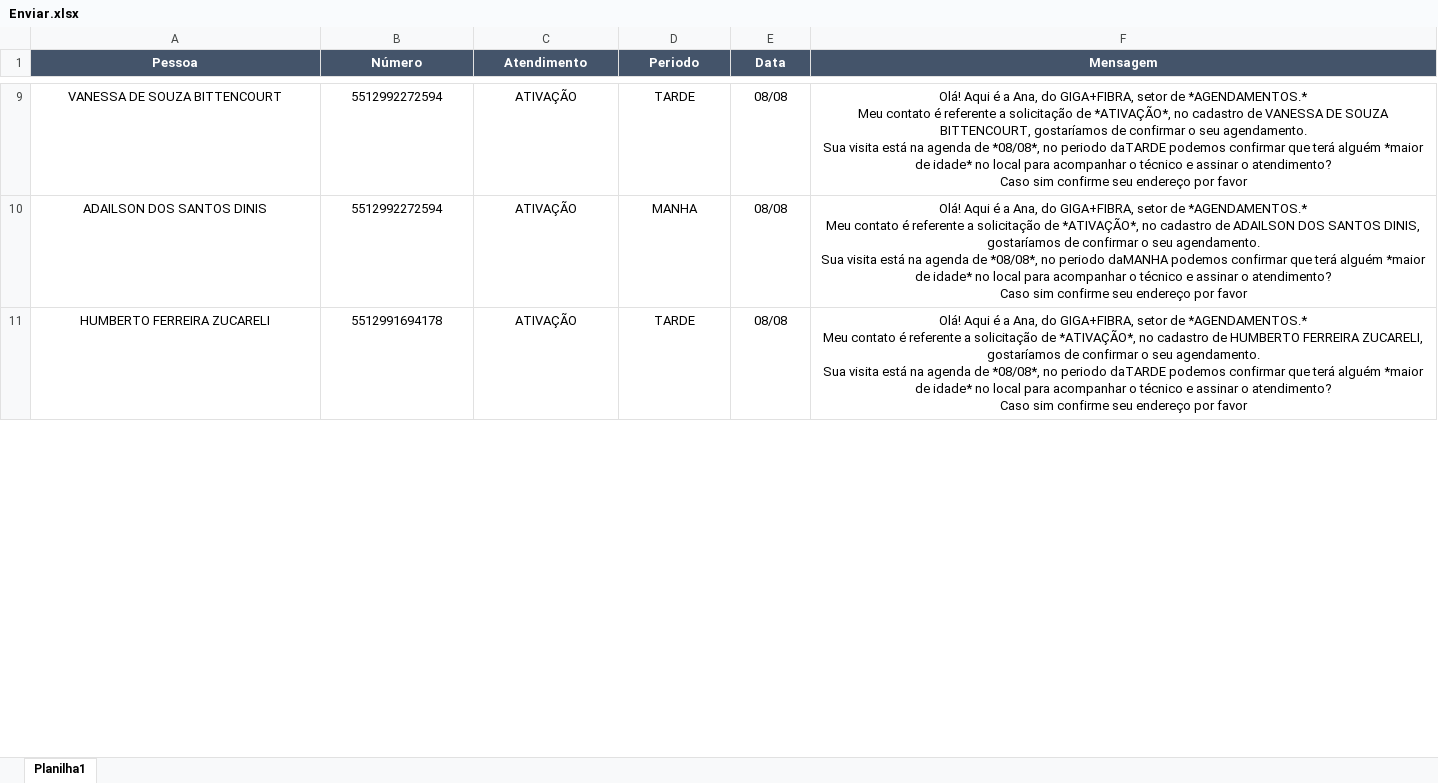
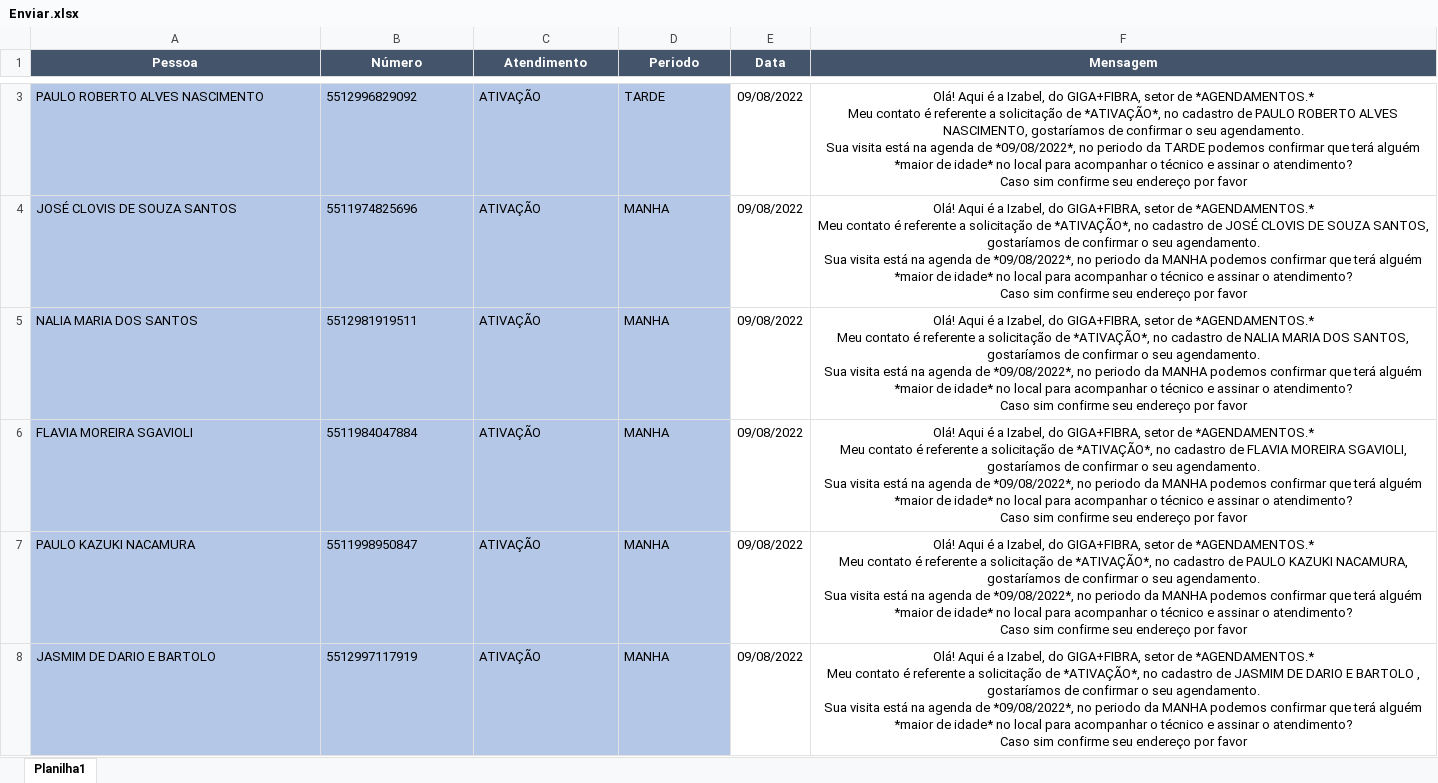
Before and after one commit to mollica27/TriggerShot, an Excel workbook: Enviar.xlsx, sheet Planilha1, drawn as a sheet; only a part is shown, gaps mark what is left out; values as stored, in another font and other column widths than the file's, no borders; removed rows and columns are numbered as before the commit, all else as after; ↵ is a line break in a cell; the diff covers the shown part only; the diff names each change by its address in the sheet, - before the commit and + after, or states it on an @@ line.

```diff
--- a/Enviar.xlsx (sheet Planilha1)
+++ b/Enviar.xlsx (sheet Planilha1)
-A3 (Pessoa): VANESSA DE SOUZA BITTENCOURT
+A3 (Pessoa): PAULO ROBERTO ALVES NASCIMENTO
@@ A3:D3 fill: none → #B4C7E7, alignment: center → left @@
-B3 (Número): 5512992272594
+B3 (Número): 5512996829092
-E3 (Data): 08/08
+E3 (Data): 09/08/2022
-F3 (Mensagem): …é a Ana, do GIGA+FIBRA, setor de *AGENDAMENTOS.* ↵ Meu contato é referente a solicitação de *ATIVAÇÃO*, no cadastro de VANESSA DE SOUZA BITTENCOURT, gostaríamos de confirmar o seu agendamento. ↵ Sua visita está na agenda de *08/08*, no periodo daTARDE podemos confirmar…
+F3 (Mensagem): …é a Izabel, do GIGA+FIBRA, setor de *AGENDAMENTOS.* ↵ Meu contato é referente a solicitação de *ATIVAÇÃO*, no cadastro de PAULO ROBERTO ALVES NASCIMENTO, gostaríamos de confirmar o seu agendamento. ↵ Sua visita está na agenda de *09/08/2022*, no periodo da TARDE podemos confirmar…
+row 4: JOSÉ CLOVIS DE SOUZA SANTOS | 5511974825696 | ATIVAÇÃO | MANHA | 09/08/2022 | Olá! Aqui é a Izabel, do GIGA+FIBRA, setor de *AGENDAMENTOS.* ↵ Meu contato é referente a solicitação de *ATIVAÇÃO*, no cadastro de JOSÉ CLOVIS DE SOUZA SANTOS, gostaríamos de confirmar o seu agendamento. ↵ Sua visita está na agenda de *09/08/2022*, no periodo da MANHA podemos confirmar que terá alguém *maior de idade* no local para acompanhar o técnico e assinar o atendimento? ↵ Caso sim confirme seu endereço por favor
-A5 (Pessoa): ADAILSON DOS SANTOS DINIS
+A5 (Pessoa): NALIA MARIA DOS SANTOS
@@ A5:D5 fill: none → #B4C7E7, alignment: center → left @@
-B5 (Número): 5512992272594
+B5 (Número): 5512981919511
-E5 (Data): 08/08
+E5 (Data): 09/08/2022
-F5 (Mensagem): …é a Ana, do GIGA+FIBRA, setor de *AGENDAMENTOS.* ↵ Meu contato é referente a solicitação de *ATIVAÇÃO*, no cadastro de ADAILSON DOS SANTOS DINIS, gostaríamos de confirmar o seu agendamento. ↵ Sua visita está na agenda de *08/08*, no periodo daMANHA podemos confirmar…
+F5 (Mensagem): …é a Izabel, do GIGA+FIBRA, setor de *AGENDAMENTOS.* ↵ Meu contato é referente a solicitação de *ATIVAÇÃO*, no cadastro de NALIA MARIA DOS SANTOS, gostaríamos de confirmar o seu agendamento. ↵ Sua visita está na agenda de *09/08/2022*, no periodo da MANHA podemos confirmar…
-row 11: HUMBERTO FERREIRA ZUCARELI | 5512991694178 | ATIVAÇÃO | TARDE | 08/08 | Olá! Aqui é a Ana, do GIGA+FIBRA, setor de *AGENDAMENTOS.* ↵ Meu contato é referente a solicitação de *ATIVAÇÃO*, no cadastro de HUMBERTO FERREIRA ZUCARELI, gostaríamos de confirmar o seu agendamento. ↵ Sua visita está na agenda de *08/08*, no periodo daTARDE podemos confirmar que terá alguém *maior de idade* no local para acompanhar o técnico e assinar o atendimento? ↵ Caso sim confirme seu endereço por favor
+row 6: FLAVIA MOREIRA SGAVIOLI | 5511984047884 | ATIVAÇÃO | MANHA | 09/08/2022 | Olá! Aqui é a Izabel, do GIGA+FIBRA, setor de *AGENDAMENTOS.* ↵ Meu contato é referente a solicitação de *ATIVAÇÃO*, no cadastro de FLAVIA MOREIRA SGAVIOLI, gostaríamos de confirmar o seu agendamento. ↵ Sua visita está na agenda de *09/08/2022*, no periodo da MANHA podemos confirmar que terá alguém *maior de idade* no local para acompanhar o técnico e assinar o atendimento? ↵ Caso sim confirme seu endereço por favor
+row 7: PAULO KAZUKI NACAMURA | 5511998950847 | ATIVAÇÃO | MANHA | 09/08/2022 | Olá! Aqui é a Izabel, do GIGA+FIBRA, setor de *AGENDAMENTOS.* ↵ Meu contato é referente a solicitação de *ATIVAÇÃO*, no cadastro de PAULO KAZUKI NACAMURA, gostaríamos de confirmar o seu agendamento. ↵ Sua visita está na agenda de *09/08/2022*, no periodo da MANHA podemos confirmar que terá alguém *maior de idade* no local para acompanhar o técnico e assinar o atendimento? ↵ Caso sim confirme seu endereço por favor
+row 8: JASMIM DE DARIO E BARTOLO | 5512997117919 | ATIVAÇÃO | MANHA | 09/08/2022 | Olá! Aqui é a Izabel, do GIGA+FIBRA, setor de *AGENDAMENTOS.* ↵ Meu contato é referente a solicitação de *ATIVAÇÃO*, no cadastro de JASMIM DE DARIO E BARTOLO , gostaríamos de confirmar o seu agendamento. ↵ Sua visita está na agenda de *09/08/2022*, no periodo da MANHA podemos confirmar que terá alguém *maior de idade* no local para acompanhar o técnico e assinar o atendimento? ↵ Caso sim confirme seu endereço por favor
```
Also changed, not shown: 9 added rows, 7 removed rows, 12 edited cells and cell formats elsewhere in this sheet, 1 other file.
